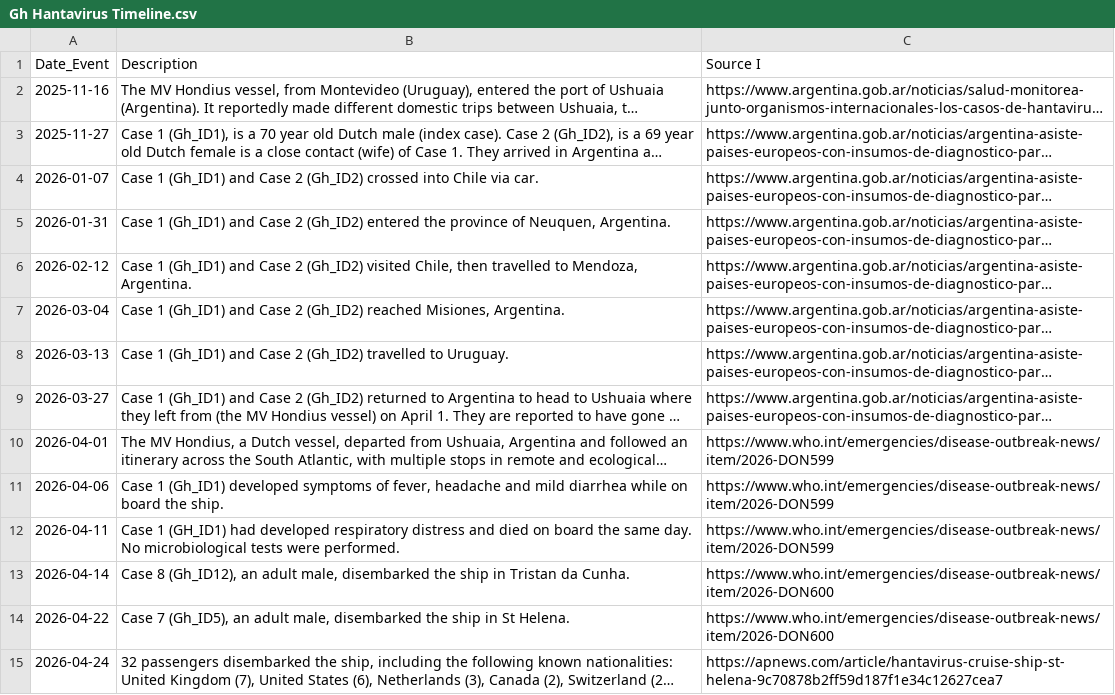
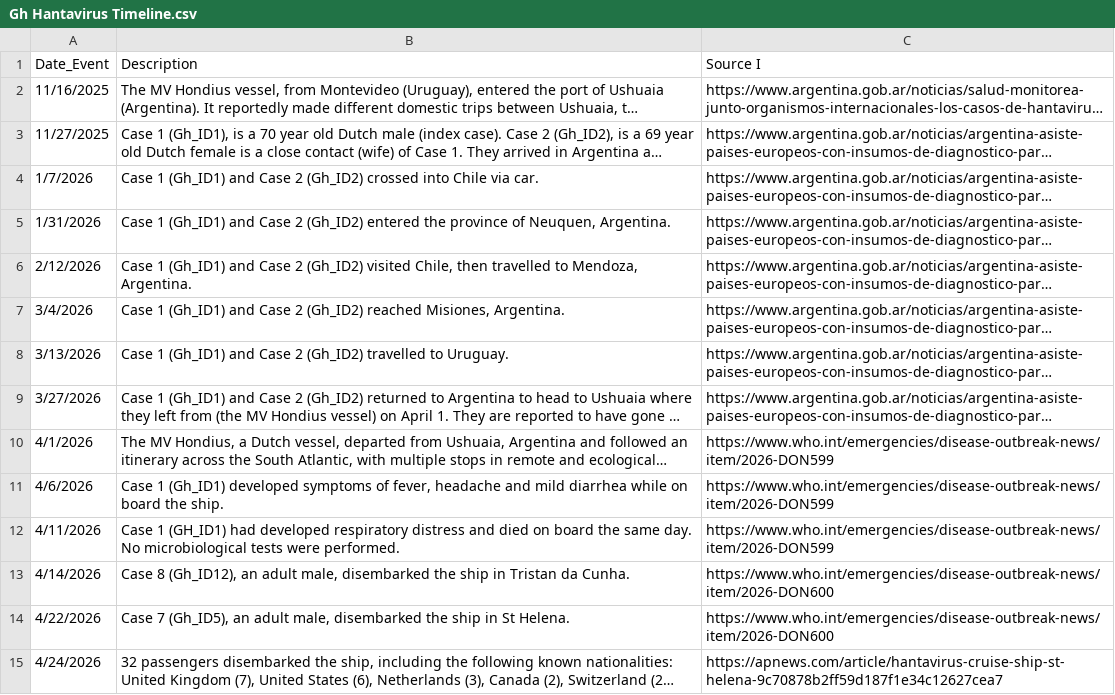
Before and after one commit to globaldothealth/outbreak-data, a CSV file: hantavirus/Gh Hantavirus Timeline.csv, drawn as a sheet; only a part is shown; long unchanged cells end in …; the diff covers the shown part only; the diff names each change by its address in the sheet, - before the commit and + after, or states it on an @@ line.

```diff
--- a/hantavirus/Gh Hantavirus Timeline.csv
+++ b/hantavirus/Gh Hantavirus Timeline.csv
-A2 (Date_Event): 2025-11-16
+A2 (Date_Event): 11/16/2025
-A3 (Date_Event): 2025-11-27
+A3 (Date_Event): 11/27/2025
-A4 (Date_Event): 2026-01-07
+A4 (Date_Event): 1/7/2026
-A5 (Date_Event): 2026-01-31
+A5 (Date_Event): 1/31/2026
-A6 (Date_Event): 2026-02-12
+A6 (Date_Event): 2/12/2026
-A7 (Date_Event): 2026-03-04
+A7 (Date_Event): 3/4/2026
-A8 (Date_Event): 2026-03-13
+A8 (Date_Event): 3/13/2026
-A9 (Date_Event): 2026-03-27
+A9 (Date_Event): 3/27/2026
-A10 (Date_Event): 2026-04-01
+A10 (Date_Event): 4/1/2026
-A11 (Date_Event): 2026-04-06
+A11 (Date_Event): 4/6/2026
-A12 (Date_Event): 2026-04-11
+A12 (Date_Event): 4/11/2026
-A13 (Date_Event): 2026-04-14
+A13 (Date_Event): 4/14/2026
-A14 (Date_Event): 2026-04-22
+A14 (Date_Event): 4/22/2026
-A15 (Date_Event): 2026-04-24
+A15 (Date_Event): 4/24/2026
```
Also changed, not shown: 61 edited cells elsewhere in this file.
